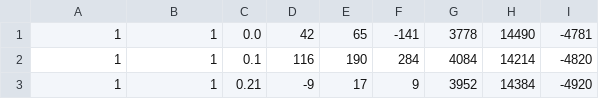
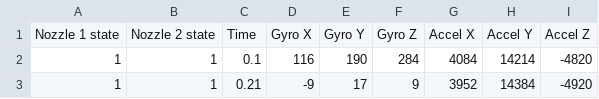
Before and after one commit to mattallenn/gnc, a CSV file: test_data/equality_2024-09-19_17-17-11.csv, drawn as a sheet; only a part is shown; removed rows and columns are numbered as before the commit, all else as after; the diff names each change by its address in the sheet, - before the commit and + after, or states it on an @@ line.

```diff
--- a/test_data/equality_2024-09-19_17-17-11.csv
+++ b/test_data/equality_2024-09-19_17-17-11.csv
-row 1: 1 | 1 | 0.0 | 42 | 65 | -141 | 3778 | 14490 | -4781
+row 1: Nozzle 1 state | Nozzle 2 state | Time | Gyro X | Gyro Y | Gyro Z | Accel X | Accel Y | Accel Z
```
Also changed, not shown: test_data/equality_2024-09-19_17-36-37.csv, test_data/equality_2024-09-19_17-37-26.csv, 24 other files.
